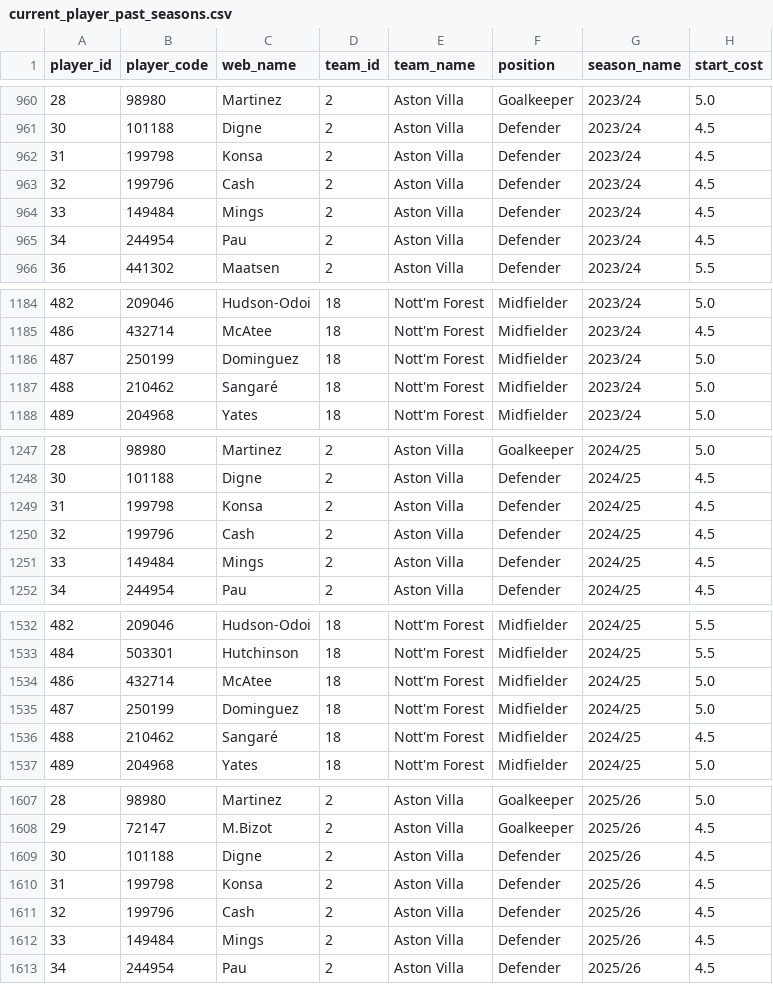
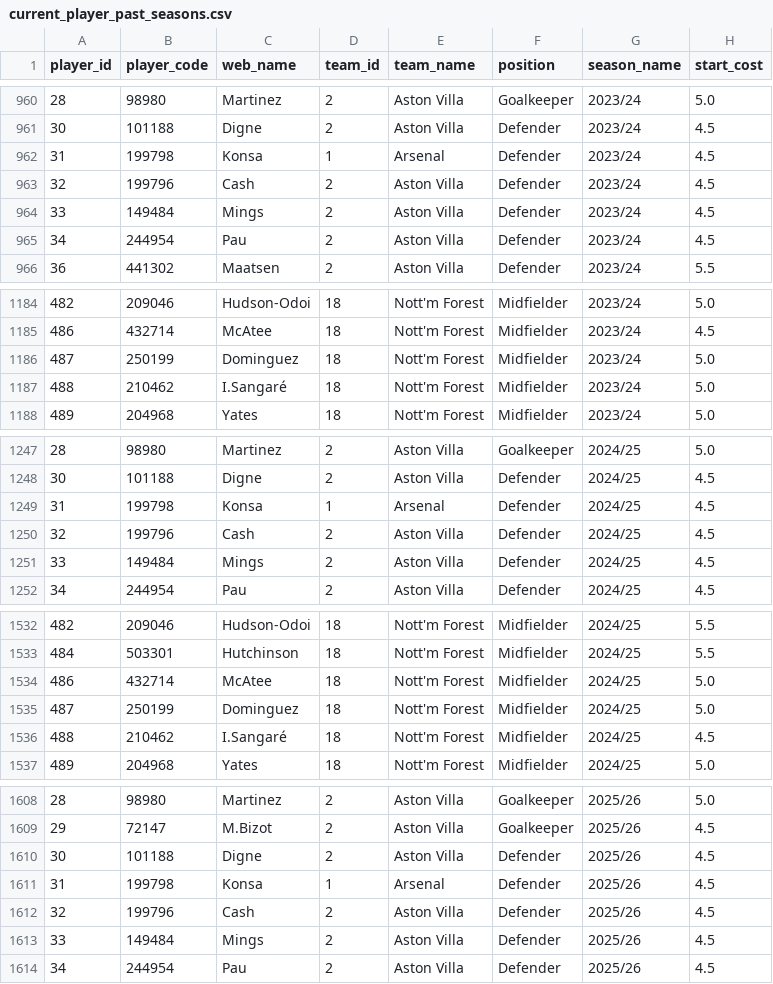
Before and after one commit to tametheboardgame/fpl-data-model, a CSV file: data/history/current_player_past_seasons.csv, drawn as a sheet; only a part is shown, gaps mark what is left out; addresses are those after the commit; the diff covers the shown part only; the diff names each change by its address in the sheet, - before the commit and + after, or states it on an @@ line.

```diff
--- a/data/history/current_player_past_seasons.csv
+++ b/data/history/current_player_past_seasons.csv
-D962 (team_id): 2
+D962 (team_id): 1
-E962 (team_name): Aston Villa
+E962 (team_name): Arsenal
-C1187 (web_name): Sangaré
+C1187 (web_name): I.Sangaré
-D1249 (team_id): 2
+D1249 (team_id): 1
-E1249 (team_name): Aston Villa
+E1249 (team_name): Arsenal
-C1536 (web_name): Sangaré
+C1536 (web_name): I.Sangaré
-D1611 (team_id): 2
+D1611 (team_id): 1
-E1611 (team_name): Aston Villa
+E1611 (team_name): Arsenal
```
Also changed, not shown: 1 added row and 9 edited cells elsewhere in this file, 2 other files.
